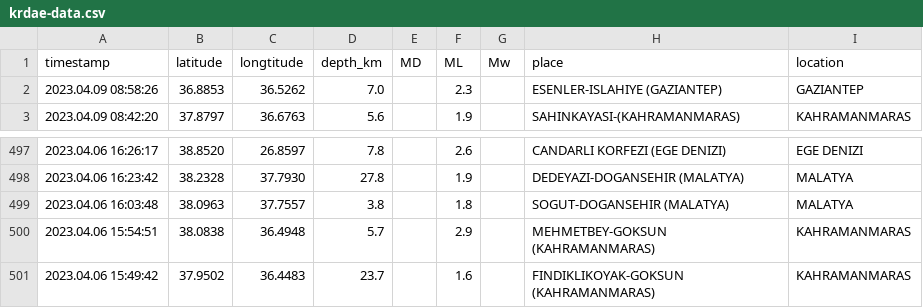
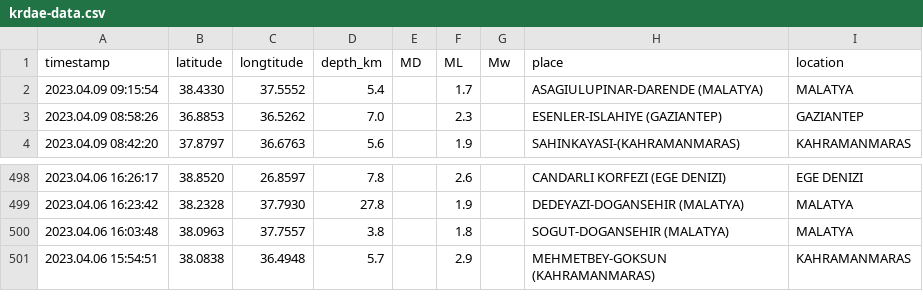
Before and after one commit to eozer/krdae-data, a CSV file: krdae-data.csv, drawn as a sheet; only a part is shown, gaps mark what is left out; removed rows and columns are numbered as before the commit, all else as after; the diff names each change by its address in the sheet, - before the commit and + after, or states it on an @@ line.

```diff
--- a/krdae-data.csv
+++ b/krdae-data.csv
+row 2: 2023.04.09 09:15:54 | 38.4330 | 37.5552 | 5.4 |  | 1.7 |  | ASAGIULUPINAR-DARENDE (MALATYA) | MALATYA
-row 501: 2023.04.06 15:49:42 | 37.9502 | 36.4483 | 23.7 |  | 1.6 |  | FINDIKLIKOYAK-GOKSUN (KAHRAMANMARAS) | KAHRAMANMARAS
```
Also changed, not shown: 1 other file.
